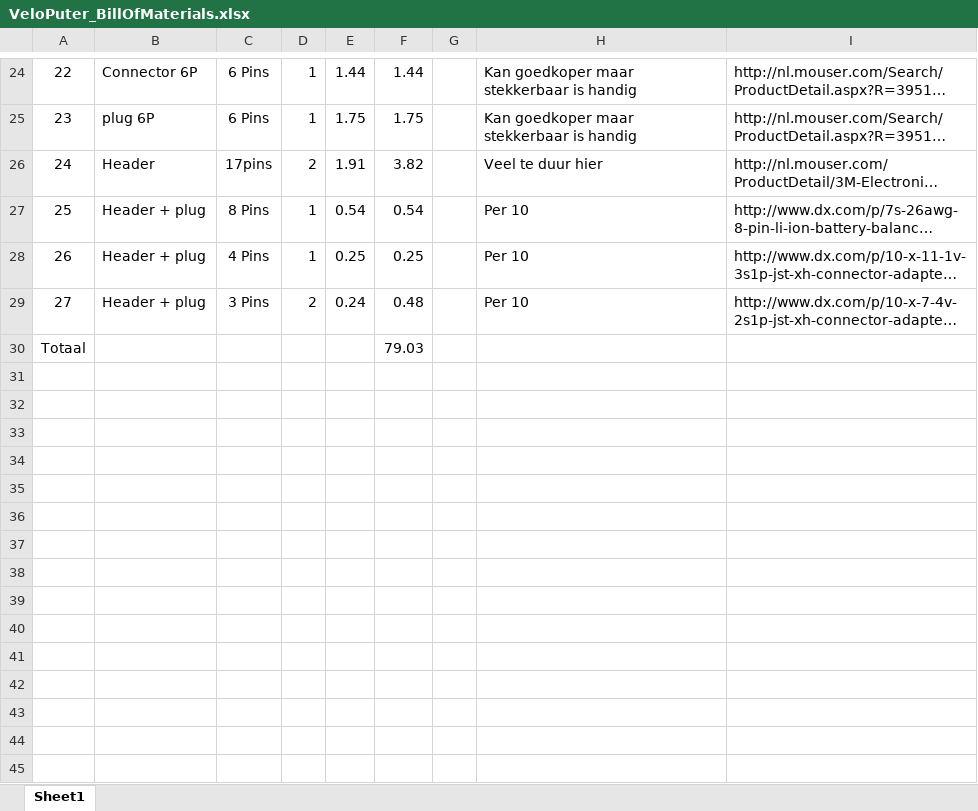
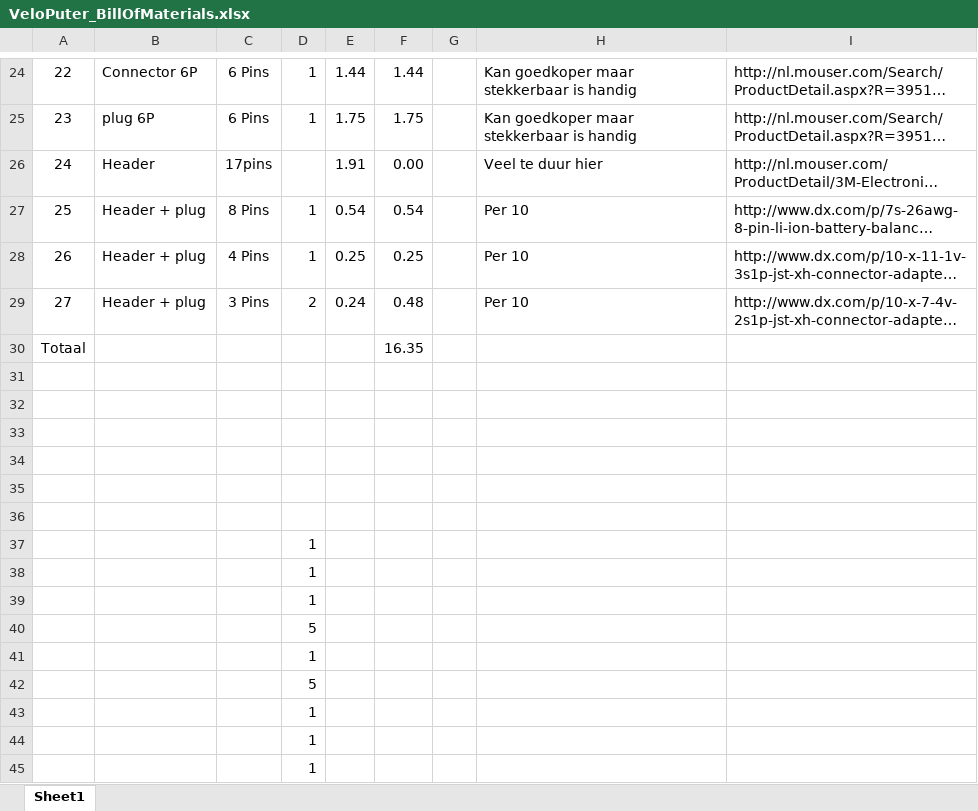
Before and after one commit to RodePioneer/VeloPuter, an Excel workbook: Documentation/VeloPuter_BillOfMaterials.xlsx, sheet Sheet1, drawn as a sheet; only a part is shown, gaps mark what is left out; long unchanged cells end in …; values as stored, in another font and other column widths than the file's, no borders; the diff covers the shown part only; the diff names each change by its address in the sheet, - before the commit and + after, or states it on an @@ line.

```diff
--- a/Documentation/VeloPuter_BillOfMaterials.xlsx (sheet Sheet1)
+++ b/Documentation/VeloPuter_BillOfMaterials.xlsx (sheet Sheet1)
-D26: 2
+D26: (empty)
-F26: 3.82
+F26: 0.00
-F30: 79.03
+F30: 16.35
+row 31: (empty)
+row 32: (empty)
+row 33: (empty)
+row 34: (empty)
+row 35: (empty)
+row 36: (empty)
+row 37:  |  |  | 1
+row 38:  |  |  | 1
+row 39:  |  |  | 1
+row 40:  |  |  | 5
+row 41:  |  |  | 1
+row 42:  |  |  | 5
+row 43:  |  |  | 1
+row 44:  |  |  | 1
+row 45:  |  |  | 1
```
Also changed, not shown: 18 added rows and 18 edited cells elsewhere in this sheet, 5 other files.
